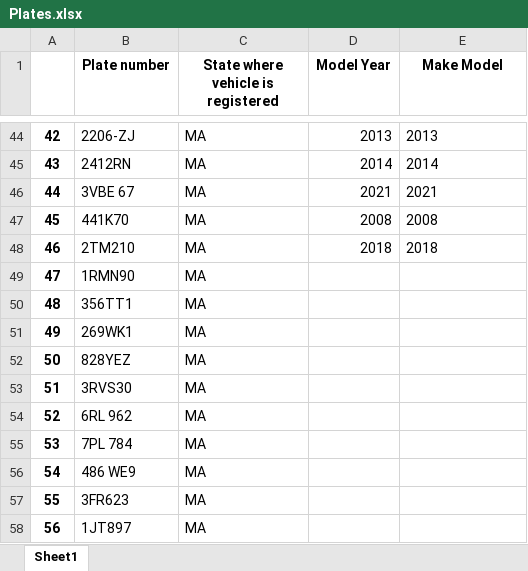
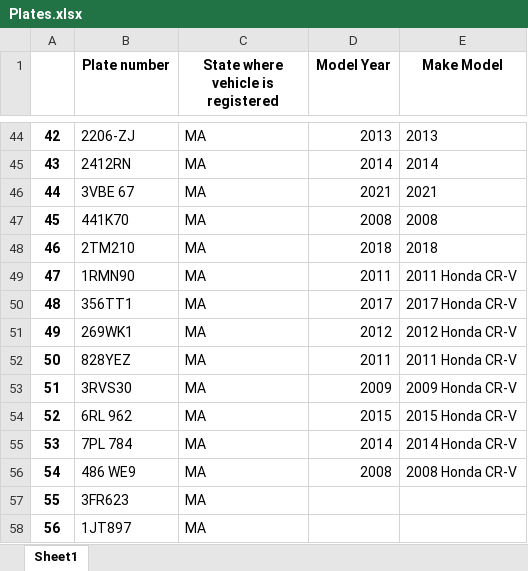
Before and after one commit to VolpeUSDOT/NPS-Emerging-Mobility, an Excel workbook: Python tutorials/License Plate Webscraper/Plates.xlsx, sheet Sheet1, drawn as a sheet; only a part is shown, gaps mark what is left out; values as stored, in another font and other column widths than the file's, no borders; the diff names each change by its address in the sheet, - before the commit and + after, or states it on an @@ line.

```diff
--- a/Python tutorials/License Plate Webscraper/Plates.xlsx (sheet Sheet1)
+++ b/Python tutorials/License Plate Webscraper/Plates.xlsx (sheet Sheet1)
-D49 (Model Year): (empty)
+D49 (Model Year): 2011
-E49 (Make Model): (empty)
+E49 (Make Model): 2011 Honda CR-V
-D50 (Model Year): (empty)
+D50 (Model Year): 2017
-E50 (Make Model): (empty)
+E50 (Make Model): 2017 Honda CR-V
-D51 (Model Year): (empty)
+D51 (Model Year): 2012
-E51 (Make Model): (empty)
+E51 (Make Model): 2012 Honda CR-V
-D52 (Model Year): (empty)
+D52 (Model Year): 2011
-E52 (Make Model): (empty)
+E52 (Make Model): 2011 Honda CR-V
-D53 (Model Year): (empty)
+D53 (Model Year): 2009
-E53 (Make Model): (empty)
+E53 (Make Model): 2009 Honda CR-V
-D54 (Model Year): (empty)
+D54 (Model Year): 2015
-E54 (Make Model): (empty)
+E54 (Make Model): 2015 Honda CR-V
-D55 (Model Year): (empty)
+D55 (Model Year): 2014
-E55 (Make Model): (empty)
+E55 (Make Model): 2014 Honda CR-V
-D56 (Model Year): (empty)
+D56 (Model Year): 2008
-E56 (Make Model): (empty)
+E56 (Make Model): 2008 Honda CR-V
```
Also changed, not shown: 2 other files.
